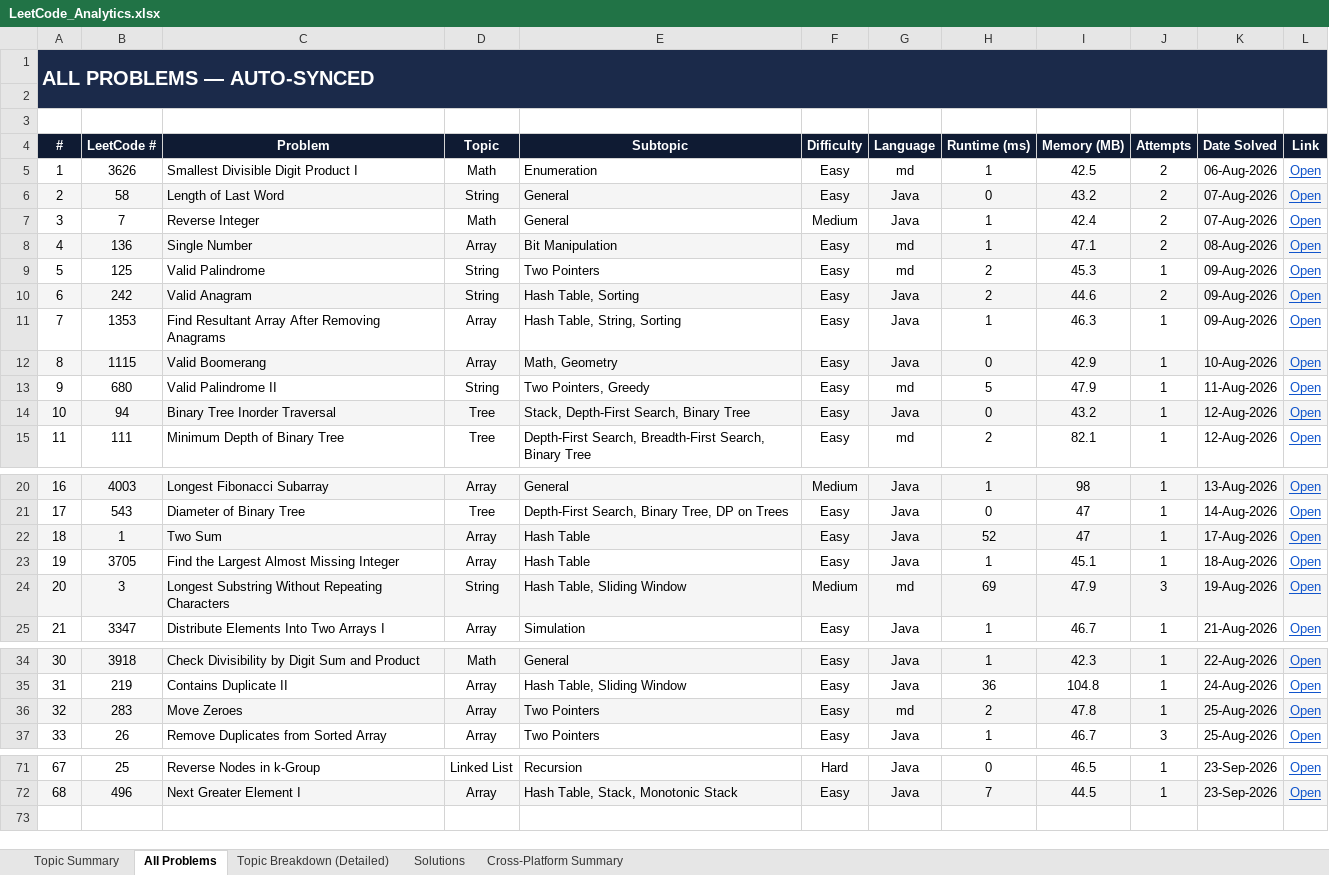
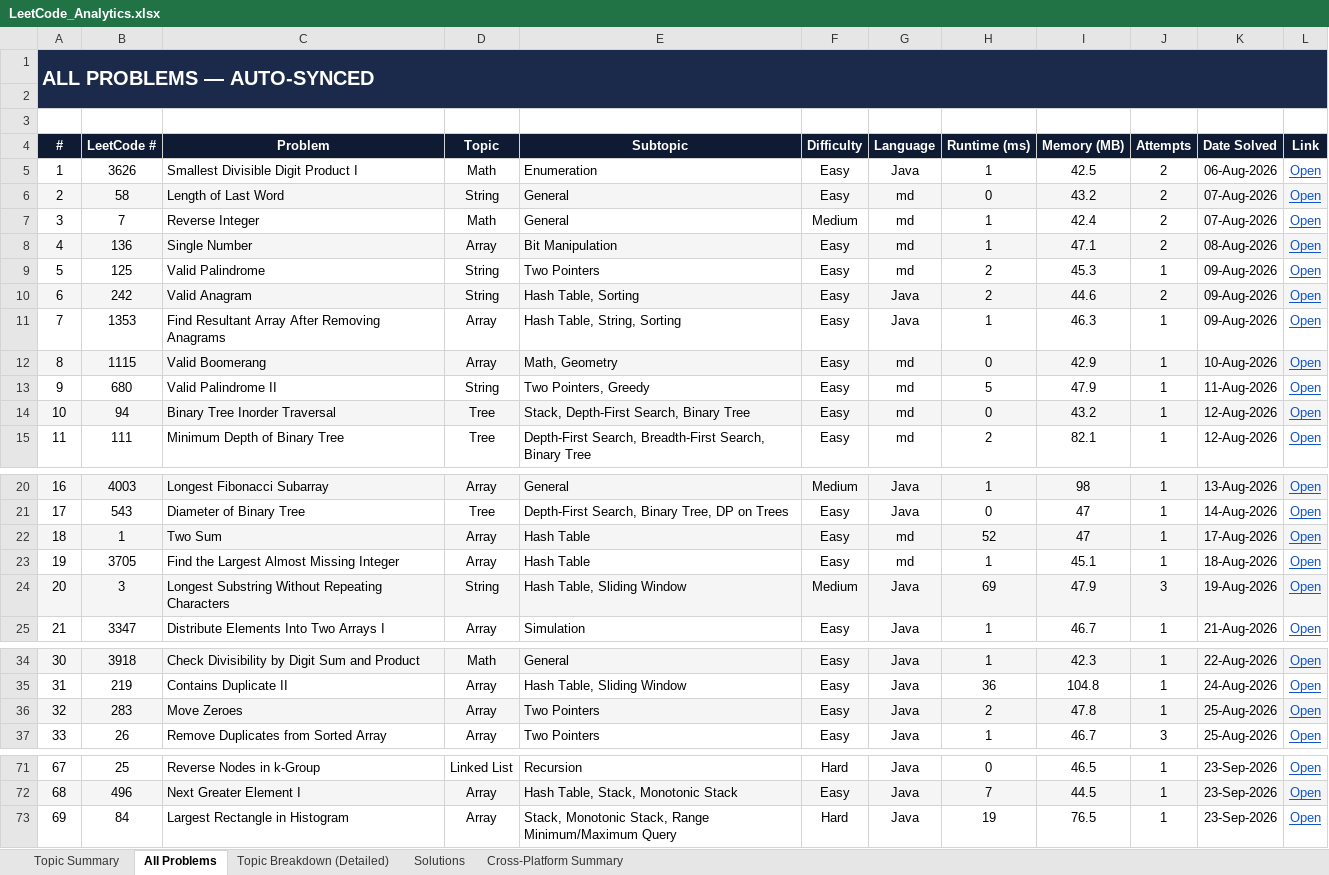
Before and after one commit to jaganathan-v/LeetCode_solutions, an Excel workbook: reports/LeetCode_Analytics.xlsx, sheet All Problems, drawn as a sheet; only a part is shown, gaps mark what is left out; values as stored, in another font and other column widths than the file's, no borders; conditional formats not drawn; the diff names each change by its address in the sheet, - before the commit and + after, or states it on an @@ line.

```diff
--- a/reports/LeetCode_Analytics.xlsx (sheet All Problems)
+++ b/reports/LeetCode_Analytics.xlsx (sheet All Problems)
-G5 (Language): md
+G5 (Language): Java
-G6:G7 (Language): Java
+G6:G7 (Language): md
-G12 (Language): Java
+G12 (Language): md
-G14 (Language): Java
+G14 (Language): md
-G22:G23 (Language): Java
+G22:G23 (Language): md
-G24 (Language): md
+G24 (Language): Java
-G36 (Language): md
+G36 (Language): Java
+row 73: 69 | 84 | Largest Rectangle in Histogram | Array | Stack, Monotonic Stack, Range Minimum/Maximum Query | Hard | Java | 19 | 76.5 | 1 | 23-Sep-2026 | Open
```
Also changed, not shown: sheet Solutions, sheet Topic Breakdown (Detailed), sheet Topic Summary, sheet Cross-Platform Summary, 1 other file.
